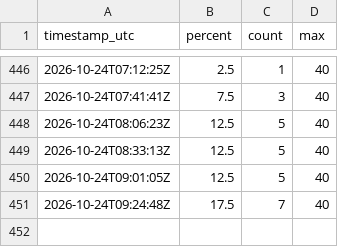
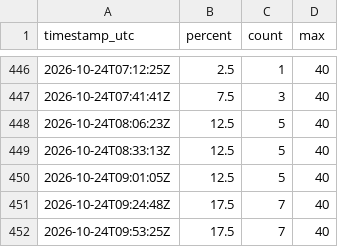
Before and after one commit to elementaresteilchen/gym-monitor, a CSV file: data/2026-10.csv, drawn as a sheet; only a part is shown, gaps mark what is left out; the diff names each change by its address in the sheet, - before the commit and + after, or states it on an @@ line.

```diff
--- a/data/2026-10.csv
+++ b/data/2026-10.csv
+row 452: 2026-10-24T09:53:25Z | 17.5 | 7 | 40
```
Also changed, not shown: 1 other file.
